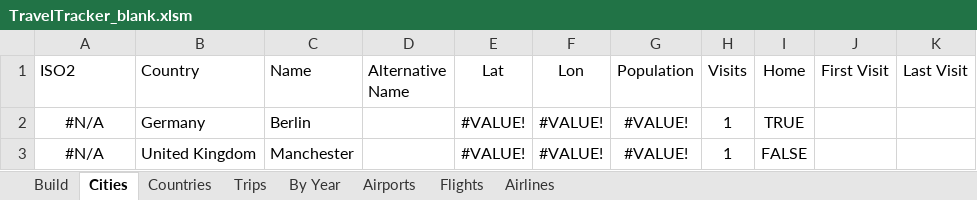
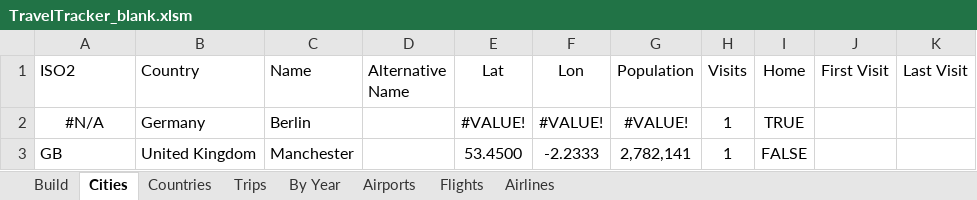
Before and after one commit to DanDanR/travel-tracker, an Excel workbook: TravelTracker_blank.xlsm, sheet Cities, drawn as a sheet; values as stored, in another font and other column widths than the file's, no borders; table styles not drawn; the diff names each change by its address in the sheet, - before the commit and + after, or states it on an @@ line.

```diff
--- a/TravelTracker_blank.xlsm (sheet Cities)
+++ b/TravelTracker_blank.xlsm (sheet Cities)
-A3 (ISO2): #N/A
+A3 (ISO2): GB
-A3 alignment: center
+A3 alignment: left
-E3 (Lat): #VALUE!
+E3 (Lat): 53.4500
-F3 (Lon): #VALUE!
+F3 (Lon): -2.2333
-G3 (Population): #VALUE!
+G3 (Population): 2,782,141
```
Also changed, not shown: sheet Countries, sheet Airports, charts or pictures, TravelTracker_demo.xlsm, 1 other file.
